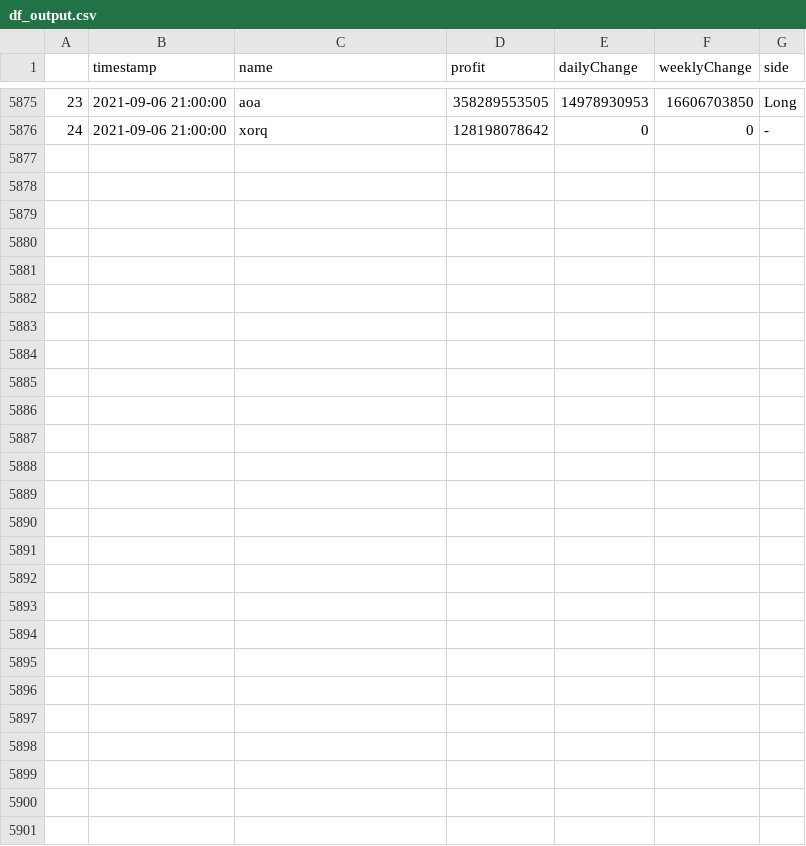
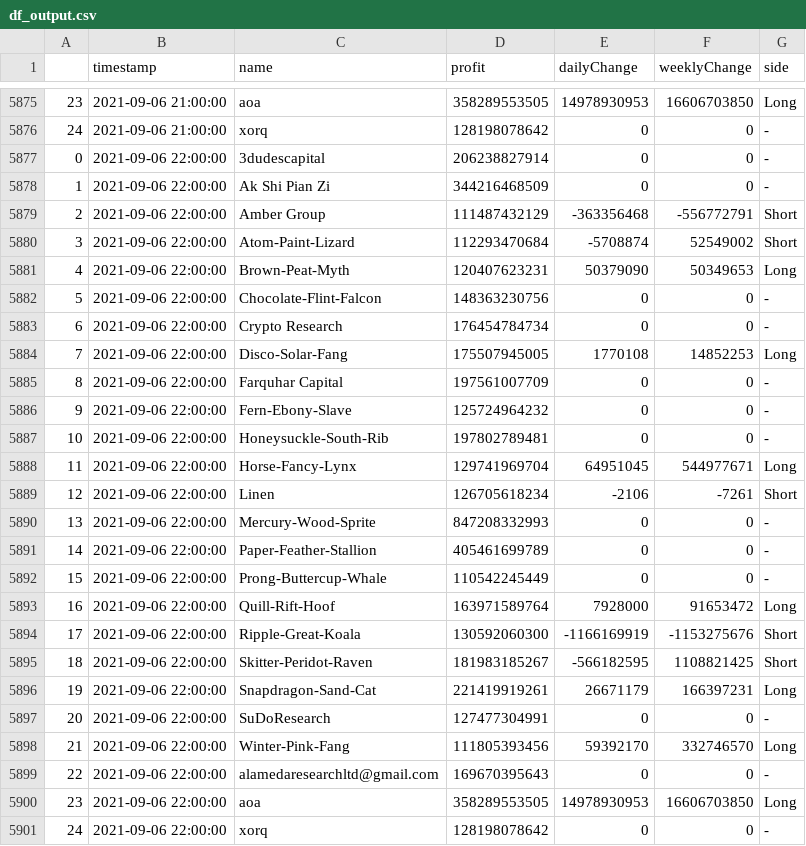
Before and after one commit to karl6885/bitmex-leaderboard-scraper-with-flat, a CSV file: df_output.csv, drawn as a sheet; only a part is shown, gaps mark what is left out.

Commit message:
Flat: latest data (2021-09-06T22:21:25.266Z) {   "date": "2021-09-06T22:21:25.266Z",   "files": [     {       "name": "bitmex-leaderboard.json",       "deltaBytes": 0,       "source": "https://api.btctools.io/api/leaderboard"     },     {       "name": "df_output.csv",       "deltaBytes": 1684,       "source": "https://api.btctools.io/api/leaderboard"     }   ] }

```diff
--- a/df_output.csv
+++ b/df_output.csv
@@ -5876 +5876,26 @@
 24,2021-09-06 21:00:00,xorq,128198078642,0,0,-
+0,2021-09-06 22:00:00,3dudescapital,206238827914,0,0,-
+1,2021-09-06 22:00:00,Ak Shi Pian Zi,344216468509,0,0,-
+2,2021-09-06 22:00:00,Amber Group,111487432129,-363356468,-556772791,Short
+3,2021-09-06 22:00:00,Atom-Paint-Lizard,112293470684,-5708874,52549002,Short
+4,2021-09-06 22:00:00,Brown-Peat-Myth,120407623231,50379090,50349653,Long
+5,2021-09-06 22:00:00,Chocolate-Flint-Falcon,148363230756,0,0,-
+6,2021-09-06 22:00:00,Crypto Research,176454784734,0,0,-
+7,2021-09-06 22:00:00,Disco-Solar-Fang,175507945005,1770108,14852253,Long
+8,2021-09-06 22:00:00,Farquhar Capital,197561007709,0,0,-
+9,2021-09-06 22:00:00,Fern-Ebony-Slave,125724964232,0,0,-
+10,2021-09-06 22:00:00,Honeysuckle-South-Rib,197802789481,0,0,-
+11,2021-09-06 22:00:00,Horse-Fancy-Lynx,129741969704,64951045,544977671,Long
+12,2021-09-06 22:00:00,Linen,126705618234,-2106,-7261,Short
+13,2021-09-06 22:00:00,Mercury-Wood-Sprite,847208332993,0,0,-
+14,2021-09-06 22:00:00,Paper-Feather-Stallion,405461699789,0,0,-
+15,2021-09-06 22:00:00,Prong-Buttercup-Whale,110542245449,0,0,-
+16,2021-09-06 22:00:00,Quill-Rift-Hoof,163971589764,7928000,91653472,Long
+17,2021-09-06 22:00:00,Ripple-Great-Koala,130592060300,-1166169919,-1153275676,Short
+18,2021-09-06 22:00:00,Skitter-Peridot-Raven,181983185267,-566182595,1108821425,Short
+19,2021-09-06 22:00:00,Snapdragon-Sand-Cat,221419919261,26671179,166397231,Long
+20,2021-09-06 22:00:00,SuDoResearch,127477304991,0,0,-
+21,2021-09-06 22:00:00,Winter-Pink-Fang,111805393456,59392170,332746570,Long
+22,2021-09-06 22:00:00,alamedaresearchltd@gmail.com,169670395643,0,0,-
+23,2021-09-06 22:00:00,aoa,358289553505,14978930953,16606703850,Long
+24,2021-09-06 22:00:00,xorq,128198078642,0,0,-
```
Also changed, not shown: 1 other file.
